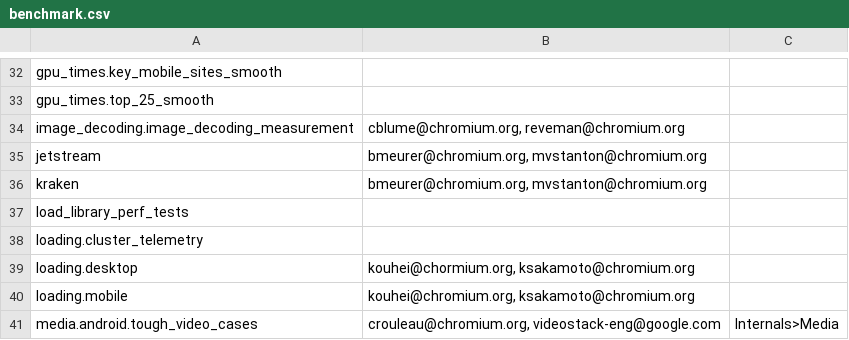
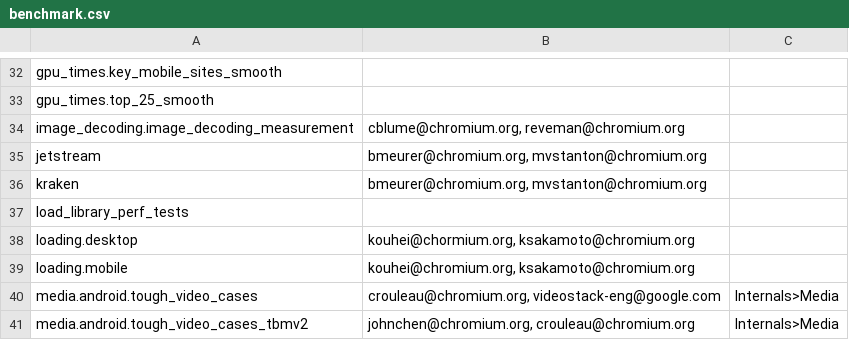
Before and after one commit to webrtc-uwp/chromium-tools, a CSV file: perf/benchmark.csv, drawn as a sheet; only a part is shown, gaps mark what is left out; the shorter side is filled out with more unchanged rows.

Commit message:
Migrate cluster telemetry benchmarks to tools/perf/contrib/cluster_telemetry/
*Notes to reviewers:
1) Main files to review: tools/perf/cluster_telemetry/OWNERS
2) Logical move includes:
i) Straight move of multipage_skpicture_printer.py,
rasterize_and_record_micro.py, repaint.py, repaint_unittest.py,
repaint_helpers.py, skpicture_printer.py to contrib/cluster_telemetry/
ii) Move part of loading.py contrib/cluster_telemetry/loading_ct.py

Note: this also include removes referencing to repaint module in
benchmark_smoke_unittest. This is actually irrelevant since the repaint module
no longer contains locally runnable benchmarks after https://codereview.chromium.org/2874043003/

BUG=715704

Review-Url: https://codereview.chromium.org/2876073003
Cr-Original-Commit-Position: refs/heads/master@{#471431}
Cr-Mirrored-From: https://chromium.googlesource.com/chromium/src
Cr-Mirrored-Commit: 59b0d3260589cd8a1328e7d533752619687fb6fa

```diff
--- a/perf/benchmark.csv
+++ b/perf/benchmark.csv
@@ -37,3 +37,2 @@ kraken,"bmeurer@chromium.org, mvstanton@chromium.org",
 load_library_perf_tests,,
-loading.cluster_telemetry,,
 loading.desktop,"kouhei@chormium.org, ksakamoto@chromium.org",
```
Also changed, not shown: 17 other files.
